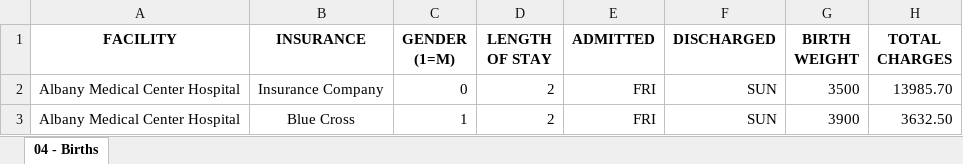
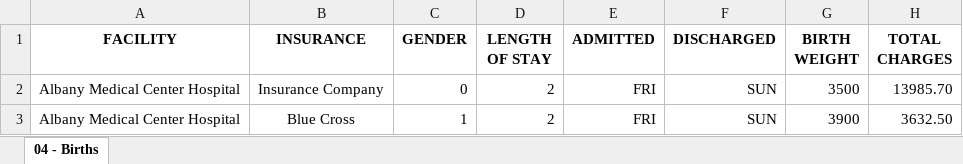
Before and after one commit to yahriels/yahriels, an Excel workbook: Stats/R/HW 2/Births.xlsx, sheet 04 - Births, drawn as a sheet; only a part is shown; values as stored, in another font and other column widths than the file's, no borders; the diff names each change by its address in the sheet, - before the commit and + after, or states it on an @@ line.

```diff
--- a/Stats/R/HW 2/Births.xlsx (sheet 04 - Births)
+++ b/Stats/R/HW 2/Births.xlsx (sheet 04 - Births)
-C1: GENDER (1=M)
+C1: GENDER
```
Also changed, not shown: 4 other files.
